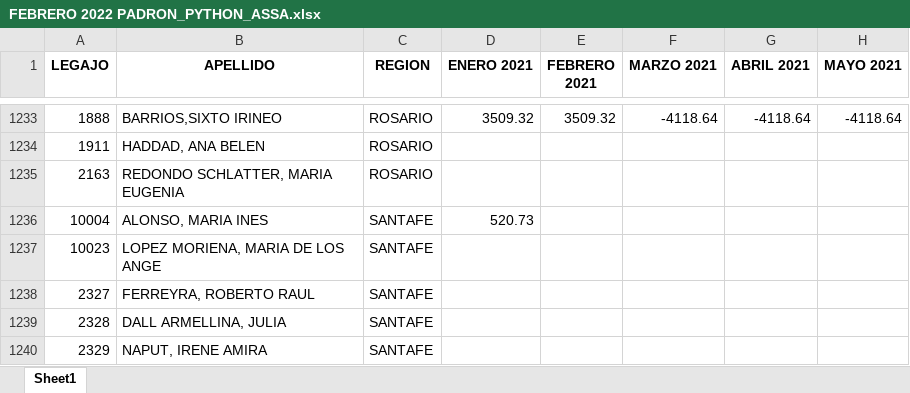
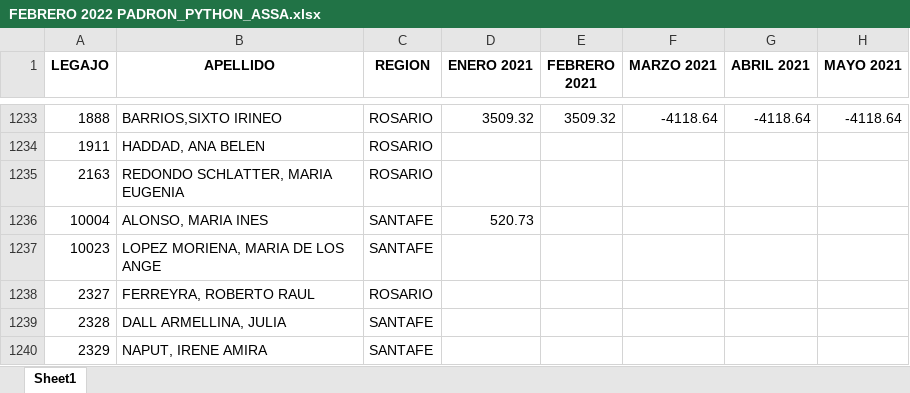
Before and after one commit to sergiovonsik/Automatizar_asiento_ASSA, an Excel workbook: FEBRERO 2022 PADRON_PYTHON_ASSA.xlsx, sheet Sheet1, drawn as a sheet; only a part is shown, gaps mark what is left out; values as stored, in another font and other column widths than the file's, no borders; the diff names each change by its address in the sheet, - before the commit and + after, or states it on an @@ line.

```diff
--- a/FEBRERO 2022 PADRON_PYTHON_ASSA.xlsx (sheet Sheet1)
+++ b/FEBRERO 2022 PADRON_PYTHON_ASSA.xlsx (sheet Sheet1)
-C1238 (REGION): SANTAFE
+C1238 (REGION): ROSARIO
```
Also changed, not shown: 2 other files.
